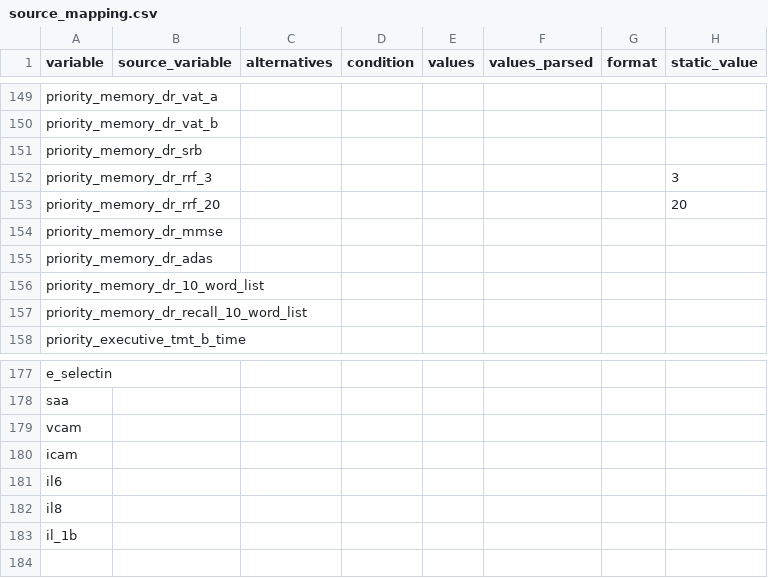
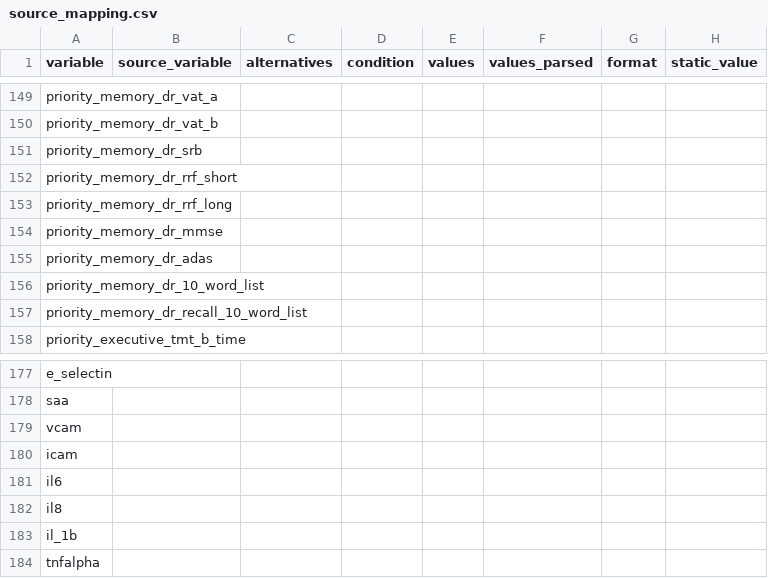
Before and after one commit to MaastrichtU-CDS/ncdc-memorabel, a CSV file: data_harmonization/ncdc_mappings/maastricht_study/source_mapping.csv, drawn as a sheet; only a part is shown, gaps mark what is left out.

```diff
--- a/data_harmonization/ncdc_mappings/maastricht_study/source_mapping.csv
+++ b/data_harmonization/ncdc_mappings/maastricht_study/source_mapping.csv
@@ -151,4 +151,4 @@ priority_memory_dr_vat_b,,,,,,,
 priority_memory_dr_srb,,,,,,,
-priority_memory_dr_rrf_3,,,,,,,3
-priority_memory_dr_rrf_20,,,,,,,20
+priority_memory_dr_rrf_short,,,,,,,
+priority_memory_dr_rrf_long,,,,,,,
 priority_memory_dr_mmse,,,,,,,
@@ -183 +183,2 @@ il8,,,,,,,
 il_1b,,,,,,,
+tnfalpha,,,,,,,
```
Also changed, not shown: data_harmonization/ncdc_mappings/destination_mapping.csv, data_harmonization/ncdc_mappings/emif_twins/source_mapping.csv, 3 other files.
